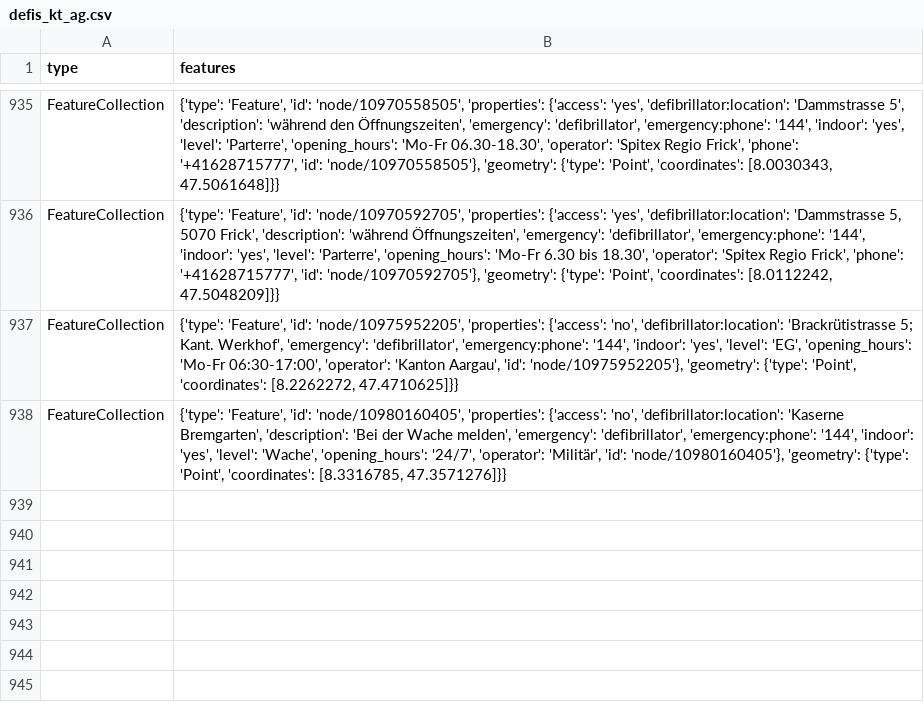
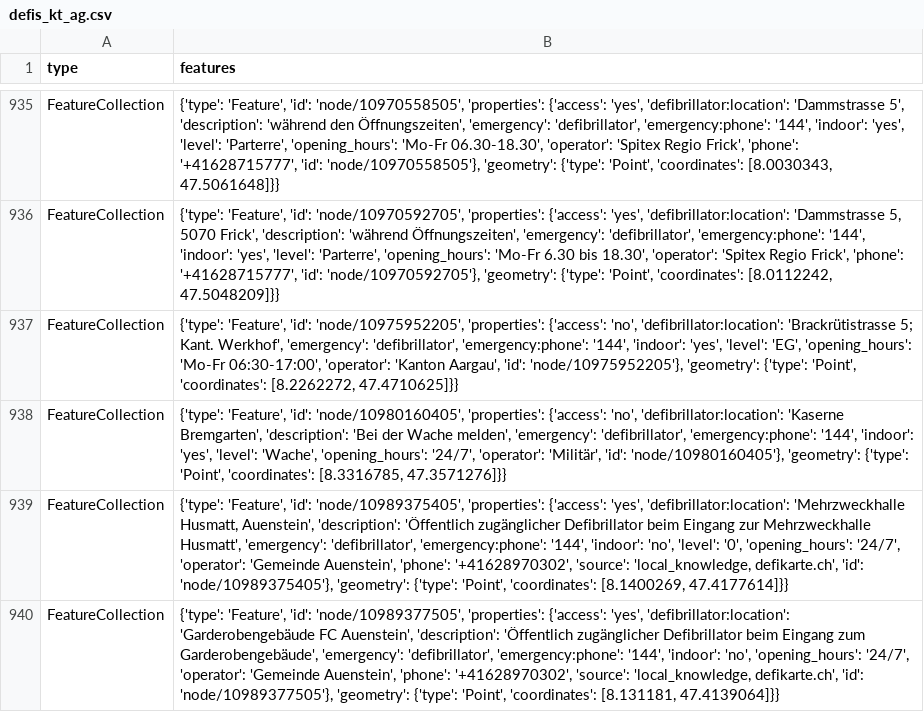
Before and after one commit to OpenBracketsCH/defi_data, a CSV file: data/csv/defis_kt_ag.csv, drawn as a sheet; only a part is shown, gaps mark what is left out; the diff names each change by its address in the sheet, - before the commit and + after, or states it on an @@ line.

```diff
--- a/data/csv/defis_kt_ag.csv
+++ b/data/csv/defis_kt_ag.csv
+row 939: FeatureCollection | {'type': 'Feature', 'id': 'node/10989375405', 'properties': {'access': 'yes', 'defibrillator:location': 'Mehrzweckhalle Husmatt, Auenstein', 'description': 'Öffentlich zugänglicher Defibrillator beim Eingang zur Mehrzweckhalle Husmatt', 'emergency': 'defibrillator', 'emergency:phone': '144', 'indoor': 'no', 'level': '0', 'opening_hours': '24/7', 'operator': 'Gemeinde Auenstein', 'phone': '+41628970302', 'source': 'local_knowledge, defikarte.ch', 'id': 'node/10989375405'}, 'geometry': {'type': 'Point', 'coordinates': [8.1400269, 47.4177614]}}
+row 940: FeatureCollection | {'type': 'Feature', 'id': 'node/10989377505', 'properties': {'access': 'yes', 'defibrillator:location': 'Garderobengebäude FC Auenstein', 'description': 'Öffentlich zugänglicher Defibrillator beim Eingang zum Garderobengebäude', 'emergency': 'defibrillator', 'emergency:phone': '144', 'indoor': 'no', 'opening_hours': '24/7', 'operator': 'Gemeinde Auenstein', 'phone': '+41628970302', 'source': 'local_knowledge, defikarte.ch', 'id': 'node/10989377505'}, 'geometry': {'type': 'Point', 'coordinates': [8.131181, 47.4139064]}}
```
Also changed, not shown: data/csv/defis_kt_bl.csv, data/csv/defis_kt_sh.csv, 8 other files.
